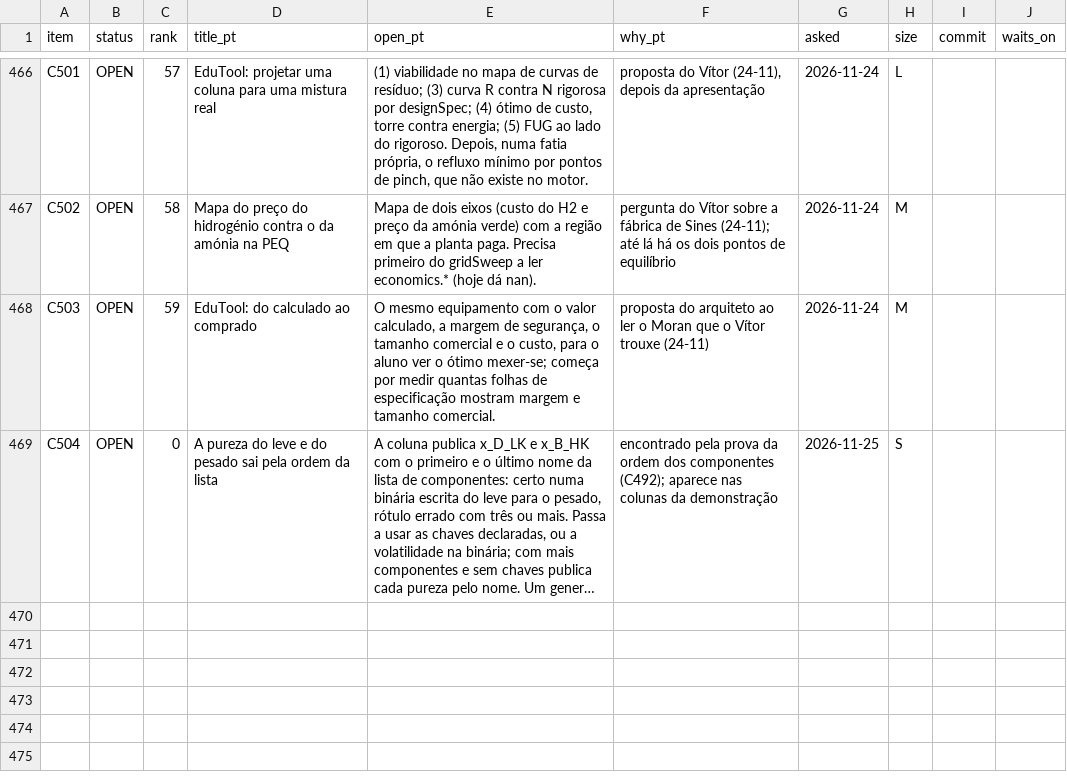
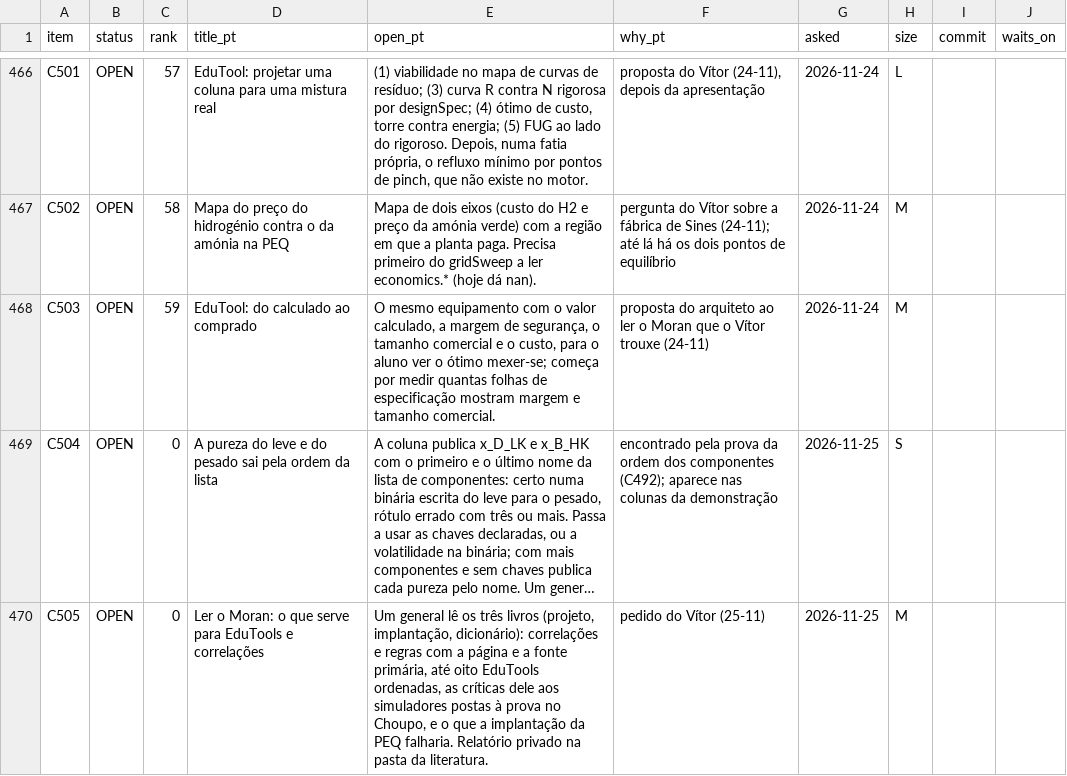
Before and after one commit to choupo-admin/choupo, a TSV file: BACKLOG.tsv, drawn as a sheet; only a part is shown, gaps mark what is left out; long unchanged cells end in …; the diff names each change by its address in the sheet, - before the commit and + after, or states it on an @@ line.

Commit message:
C505 registered: reading Moran
Signed-off-by: Vítor Geraldes <talentgroundlda@gmail.com>

```diff
--- a/BACKLOG.tsv
+++ b/BACKLOG.tsv
+row 470: C505 | OPEN | 0 | Ler o Moran: o que serve para EduTools e correlações | Um general lê os três livros (projeto, implantação, dicionário): correlações e regras com a página e a fonte primária, até oito EduTools ordenadas, as críticas dele aos simuladores postas à prova no Choupo, e o que a implantação da PEQ falharia. Relatório privado na pasta da literatura. | pedido do Vítor (25-11) | 2026-11-25 | M
```
Also changed, not shown: bin/curate/backlog_progress.tsv, bin/curate/backlog_themes.tsv, 1 other file.
